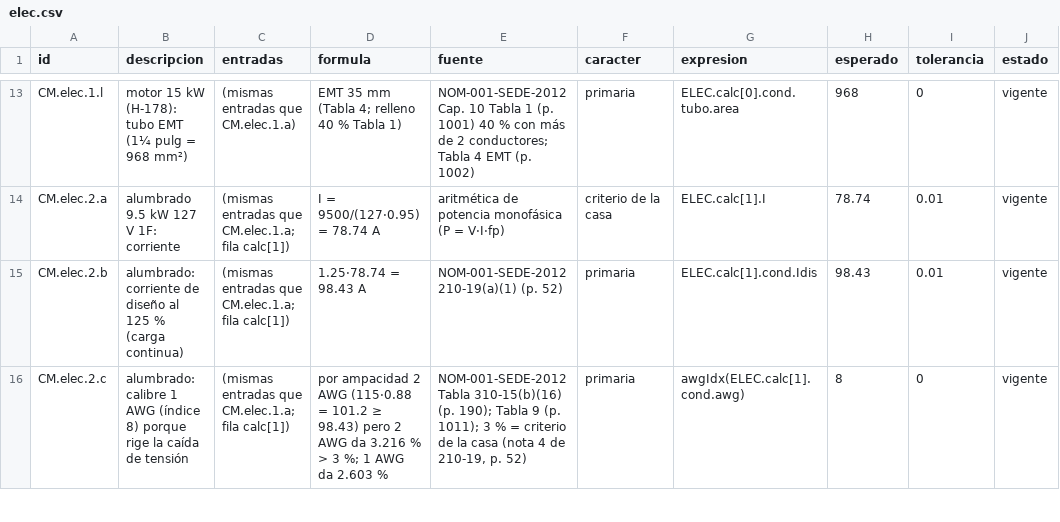
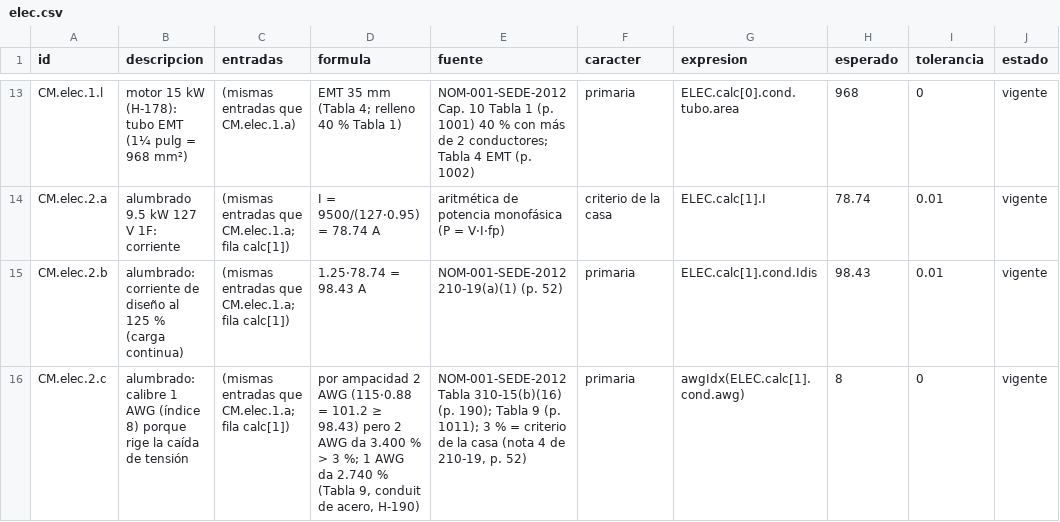
Before and after one commit to loubetrnl-star/Emp_Suite, a CSV file: parches/casos-a-mano/elec.csv, drawn as a sheet; only a part is shown, gaps mark what is left out; the diff covers the shown part only; the diff names each change by its address in the sheet, - before the commit and + after, or states it on an @@ line.

```diff
--- a/parches/casos-a-mano/elec.csv
+++ b/parches/casos-a-mano/elec.csv
-D16 (formula): …AWG da 3.216 % > 3 %; 1 AWG da 2.603 %
+D16 (formula): …AWG da 3.400 % > 3 %; 1 AWG da 2.740 % (Tabla 9, conduit de acero, H-190)
```
Also changed, not shown: 11 edited cells elsewhere in this file, 10 other files.
